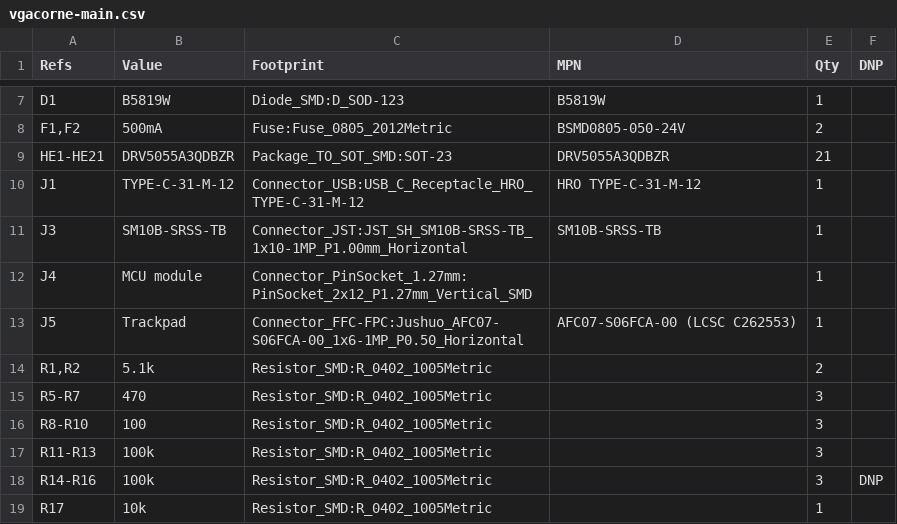
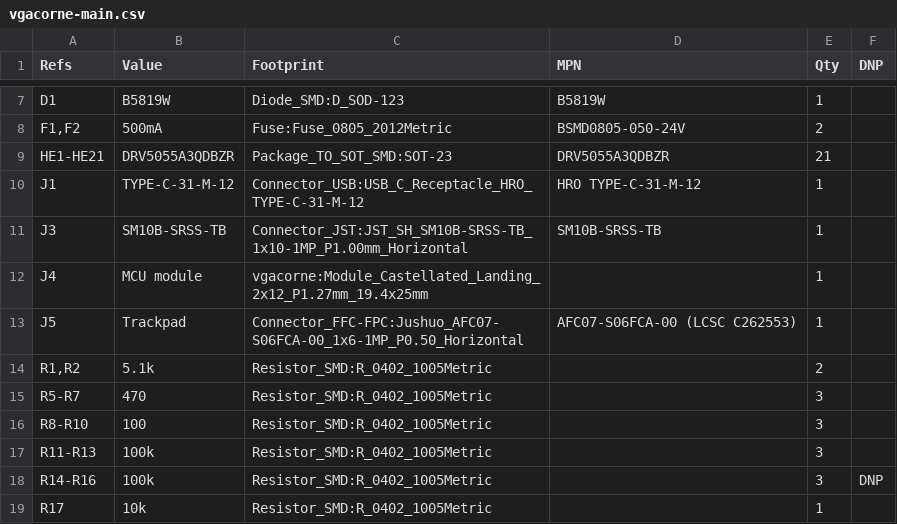
Before and after one commit to antwang0/VGACorne, a CSV file: hardware/bom/vgacorne-main.csv, drawn as a sheet; only a part is shown, gaps mark what is left out.

```diff
--- a/hardware/bom/vgacorne-main.csv
+++ b/hardware/bom/vgacorne-main.csv
@@ -11,3 +11,3 @@
 "J3","SM10B-SRSS-TB","Connector_JST:JST_SH_SM10B-SRSS-TB_1x10-1MP_P1.00mm_Horizontal","SM10B-SRSS-TB","1",""
-"J4","MCU module","Connector_PinSocket_1.27mm:PinSocket_2x12_P1.27mm_Vertical_SMD","","1",""
+"J4","MCU module","vgacorne:Module_Castellated_Landing_2x12_P1.27mm_19.4x25mm","","1",""
 "J5","Trackpad","Connector_FFC-FPC:Jushuo_AFC07-S06FCA-00_1x6-1MP_P0.50_Horizontal","AFC07-S06FCA-00 (LCSC C262553)","1",""
```
Also changed, not shown: hardware/bom/vgacorne-module-at32.csv, hardware/bom/vgacorne-module-f446.csv, 47 other files.
